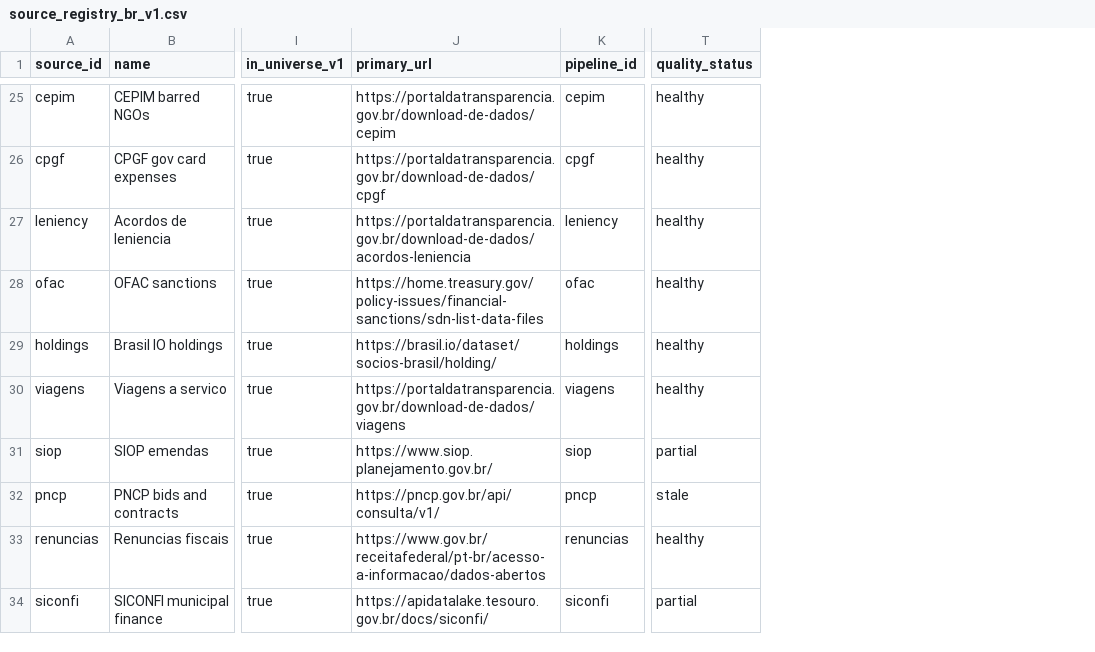
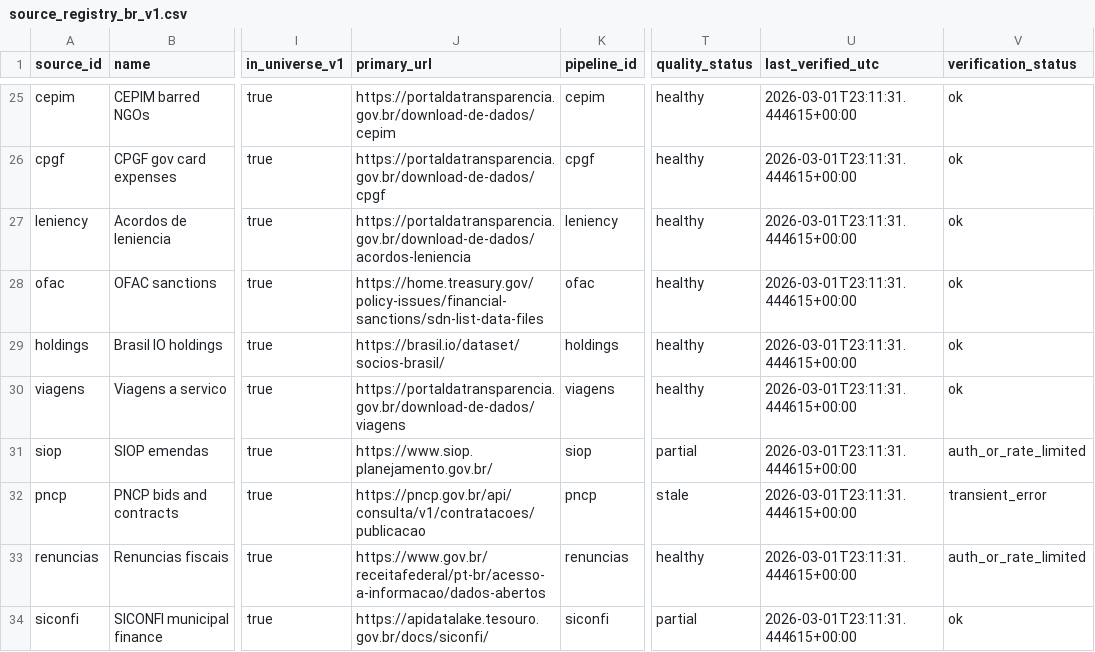
Before and after one commit to hlruffo/br-acc, a CSV file: docs/source_registry_br_v1.csv, drawn as a sheet; only a part is shown, gaps mark what is left out; the diff covers the shown part only; the diff names each change by its address in the sheet, - before the commit and + after, or states it on an @@ line.

Commit message:
feat: add bootstrap-all orchestration and public trust hardening (#25)
Co-authored-by: bruno cesar <brunoclz@brunos-MacBook-Pro.local>

```diff
--- a/docs/source_registry_br_v1.csv
+++ b/docs/source_registry_br_v1.csv
+column U (last_verified_utc), rows 25-34: all 2026-03-01T23:11:31.444615+00:00
+column V (verification_status), rows 25-34: ok | ok | ok | ok | ok | ok | auth_or_rate_limited | transient_error | auth_or_rate_limited | ok
-J29 (primary_url): https://brasil.io/dataset/socios-brasil/holding/
+J29 (primary_url): https://brasil.io/dataset/socios-brasil/
-J32 (primary_url): https://pncp.gov.br/api/consulta/v1/
+J32 (primary_url): https://pncp.gov.br/api/consulta/v1/contratacoes/publicacao
```
Also changed, not shown: 9 edited cells elsewhere in this file, 32 other files.
